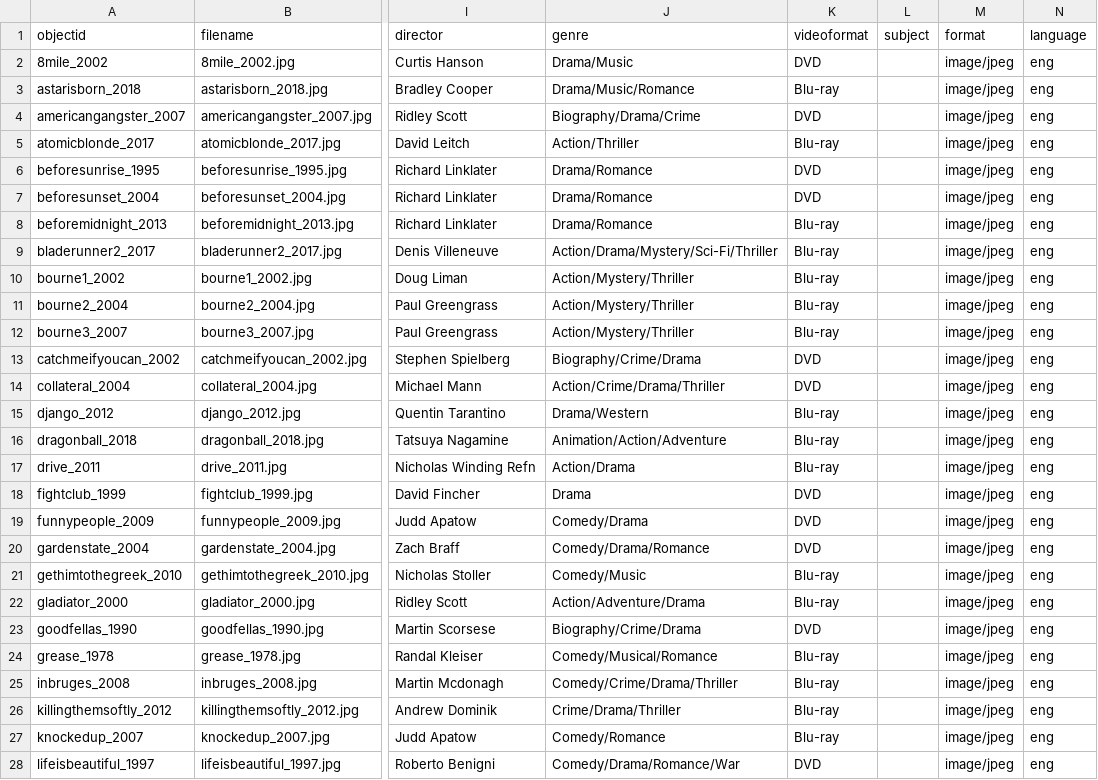
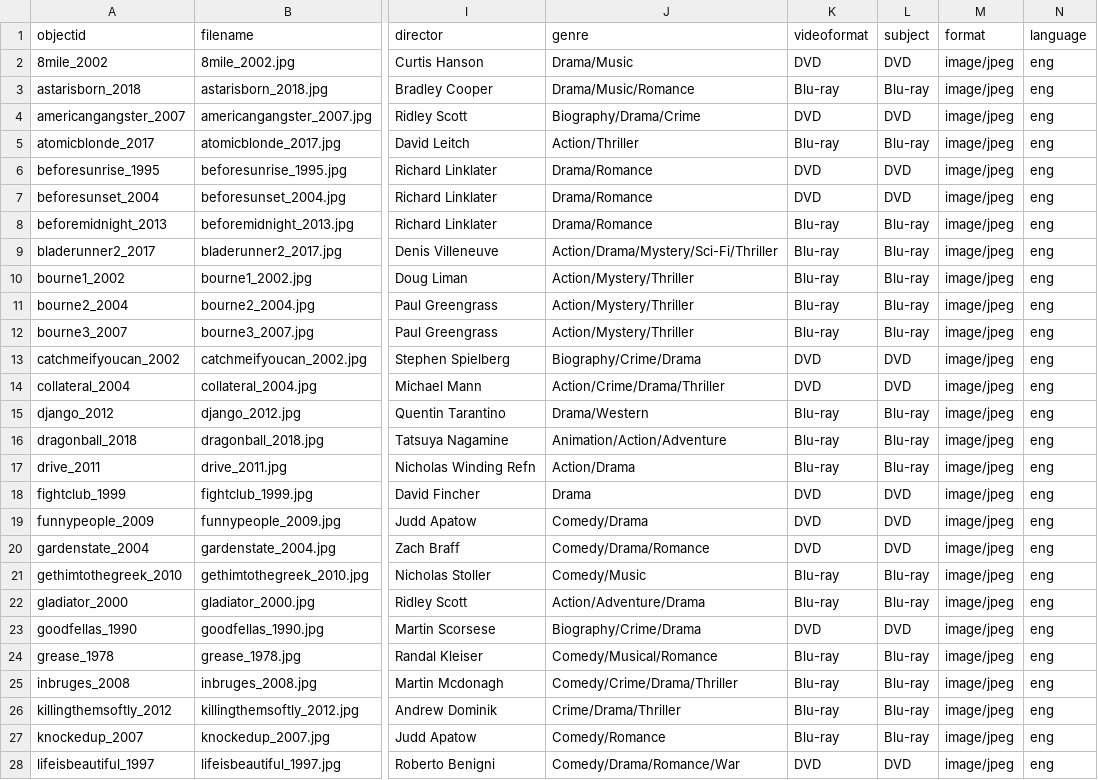
Before and after one commit to rthedrick91/movie-collection, a CSV file: _data/metadata.csv, drawn as a sheet; only a part is shown, gaps mark what is left out; the diff covers the shown part only; the diff names each change by its address in the sheet, - before the commit and + after, or states it on an @@ line.

Commit message:
subjests

```diff
--- a/_data/metadata.csv
+++ b/_data/metadata.csv
-L2 (subject): (empty)
+L2 (subject): DVD
-L3 (subject): (empty)
+L3 (subject): Blu-ray
-L4 (subject): (empty)
+L4 (subject): DVD
-L5 (subject): (empty)
+L5 (subject): Blu-ray
-L6:L7 (subject): (empty)
+L6:L7 (subject): DVD
-L8:L12 (subject): (empty)
+L8:L12 (subject): Blu-ray
-L13:L14 (subject): (empty)
+L13:L14 (subject): DVD
-L15:L17 (subject): (empty)
+L15:L17 (subject): Blu-ray
-L18:L20 (subject): (empty)
+L18:L20 (subject): DVD
-L21:L22 (subject): (empty)
+L21:L22 (subject): Blu-ray
-L23 (subject): (empty)
+L23 (subject): DVD
-L24:L27 (subject): (empty)
+L24:L27 (subject): Blu-ray
-L28 (subject): (empty)
+L28 (subject): DVD
```
Also changed, not shown: 33 edited cells elsewhere in this file.
